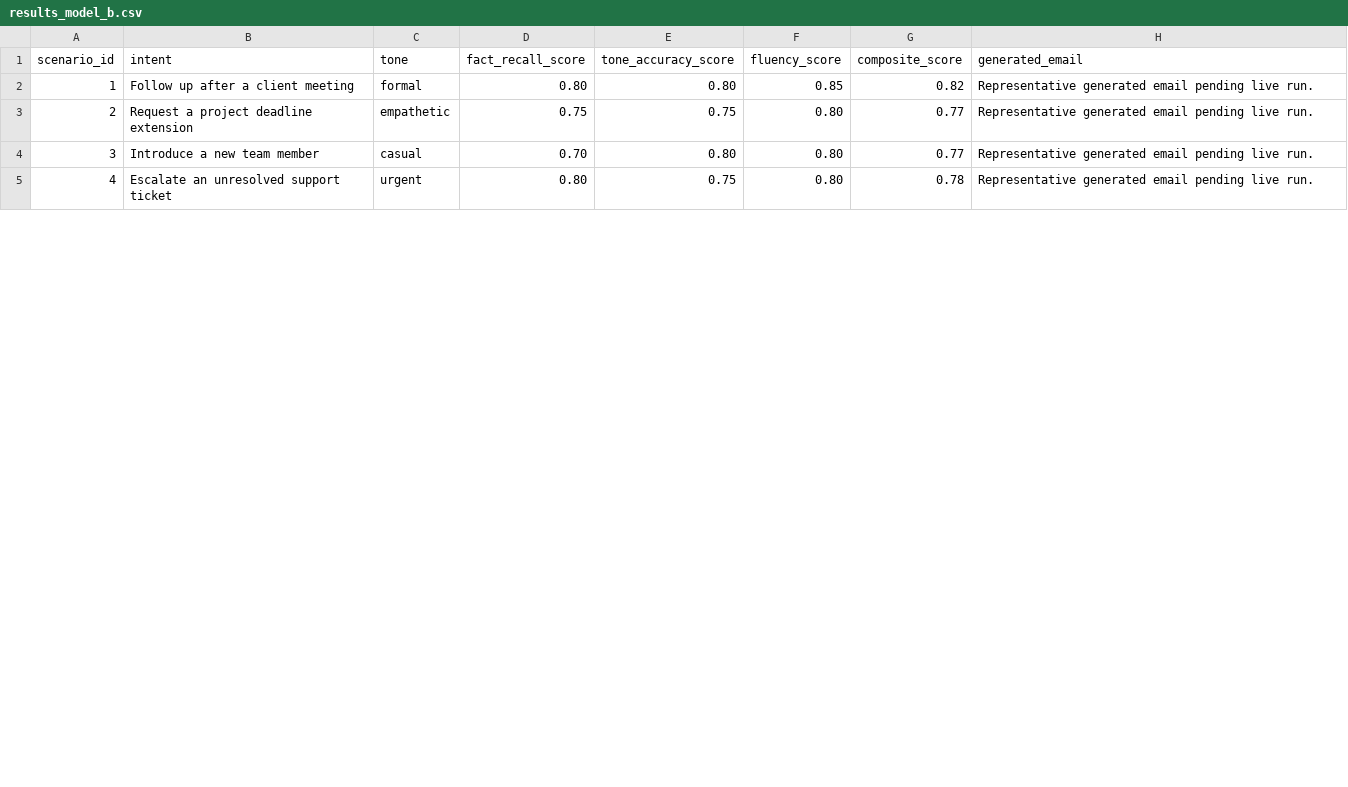
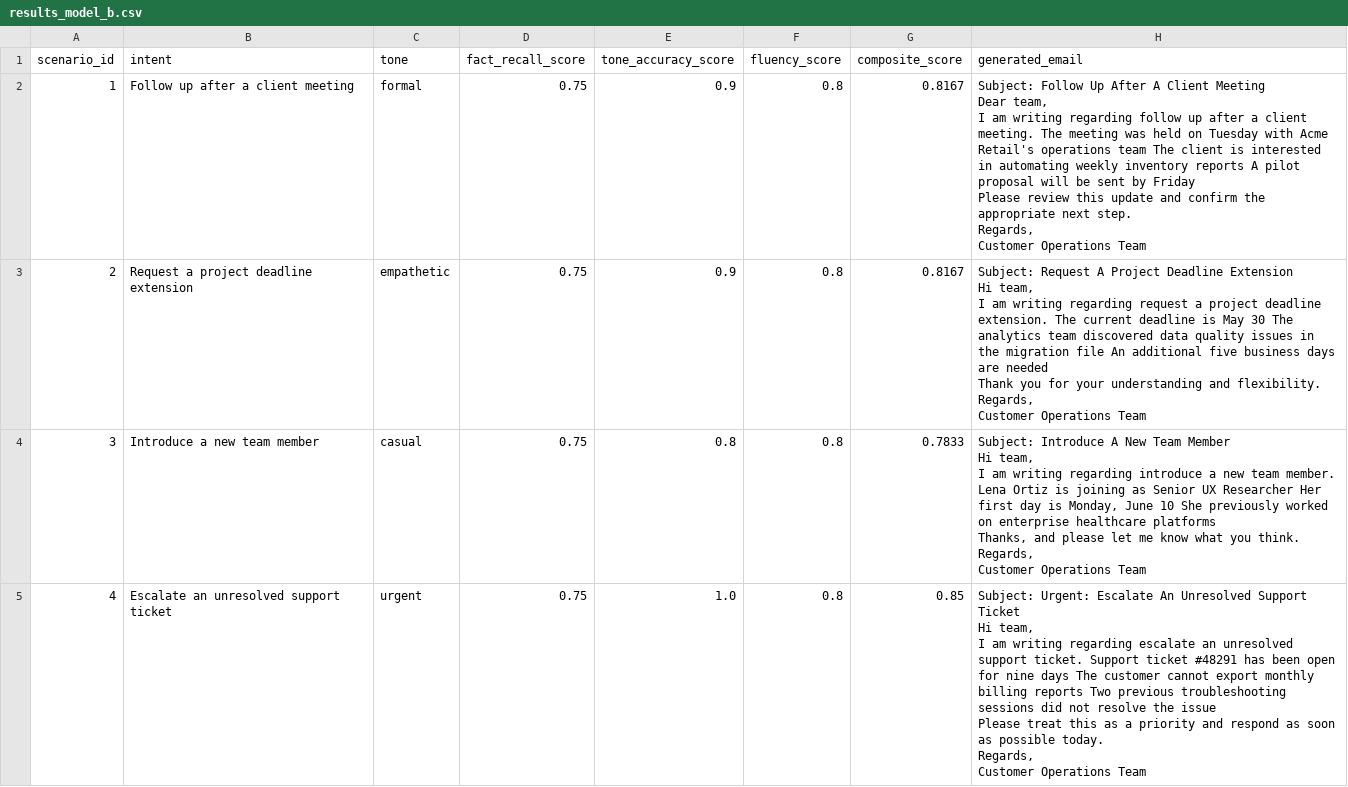
Before and after one commit to ratulsaha2021/email-generation-assistant, a CSV file: results/results_model_b.csv, drawn as a sheet; only a part is shown; the diff covers the shown part only.

```diff
--- a/results/results_model_b.csv
+++ b/results/results_model_b.csv
@@ -1,5 +1,41 @@
 scenario_id,intent,tone,fact_recall_score,tone_accuracy_score,fluency_score,composite_score,generated_email
-1,Follow up after a client meeting,formal,0.80,0.80,0.85,0.82,Representative generated email pending live run.
-2,Request a project deadline extension,empathetic,0.75,0.75,0.80,0.77,Representative generated email pending live run.
-3,Introduce a new team member,casual,0.70,0.80,0.80,0.77,Representative generated email pending live run.
-4,Escalate an unresolved support ticket,urgent,0.80,0.75,0.80,0.78,Representative generated email pending live run.
+1,Follow up after a client meeting,formal,0.75,0.9,0.8,0.8167,"Subject: Follow Up After A Client Meeting
+
+Dear team,
+
+I am writing regarding follow up after a client meeting. The meeting was held on Tuesday with Acme Retail's operations team The client is interested in automating weekly inventory reports A pilot proposal will be sent by Friday
+
+Please review this update and confirm the appropriate next step.
+
+Regards,
+Customer Operations Team"
+2,Request a project deadline extension,empathetic,0.75,0.9,0.8,0.8167,"Subject: Request A Project Deadline Extension
+
+Hi team,
+
+I am writing regarding request a project deadline extension. The current deadline is May 30 The analytics team discovered data quality issues in the migration file An additional five business days are needed
+
+Thank you for your understanding and flexibility.
+
+Regards,
+Customer Operations Team"
+3,Introduce a new team member,casual,0.75,0.8,0.8,0.7833,"Subject: Introduce A New Team Member
+
+Hi team,
+
+I am writing regarding introduce a new team member. Lena Ortiz is joining as Senior UX Researcher Her first day is Monday, June 10 She previously worked on enterprise healthcare platforms
+
+Thanks, and please let me know what you think.
+
+Regards,
+Customer Operations Team"
+4,Escalate an unresolved support ticket,urgent,0.75,1.0,0.8,0.85,"Subject: Urgent: Escalate An Unresolved Support Ticket
+
+Hi team,
+
+I am writing regarding escalate an unresolved support ticket. Support ticket #48291 has been open for nine days The customer cannot export monthly billing reports Two previous troubleshooting sessions did not resolve the issue
+
+Please treat this as a priority and respond as soon as possible today.
+
+Regards,
+Customer Operations Team"
```
Also changed, not shown: 29 edited cells elsewhere in this file, 6 other files.
